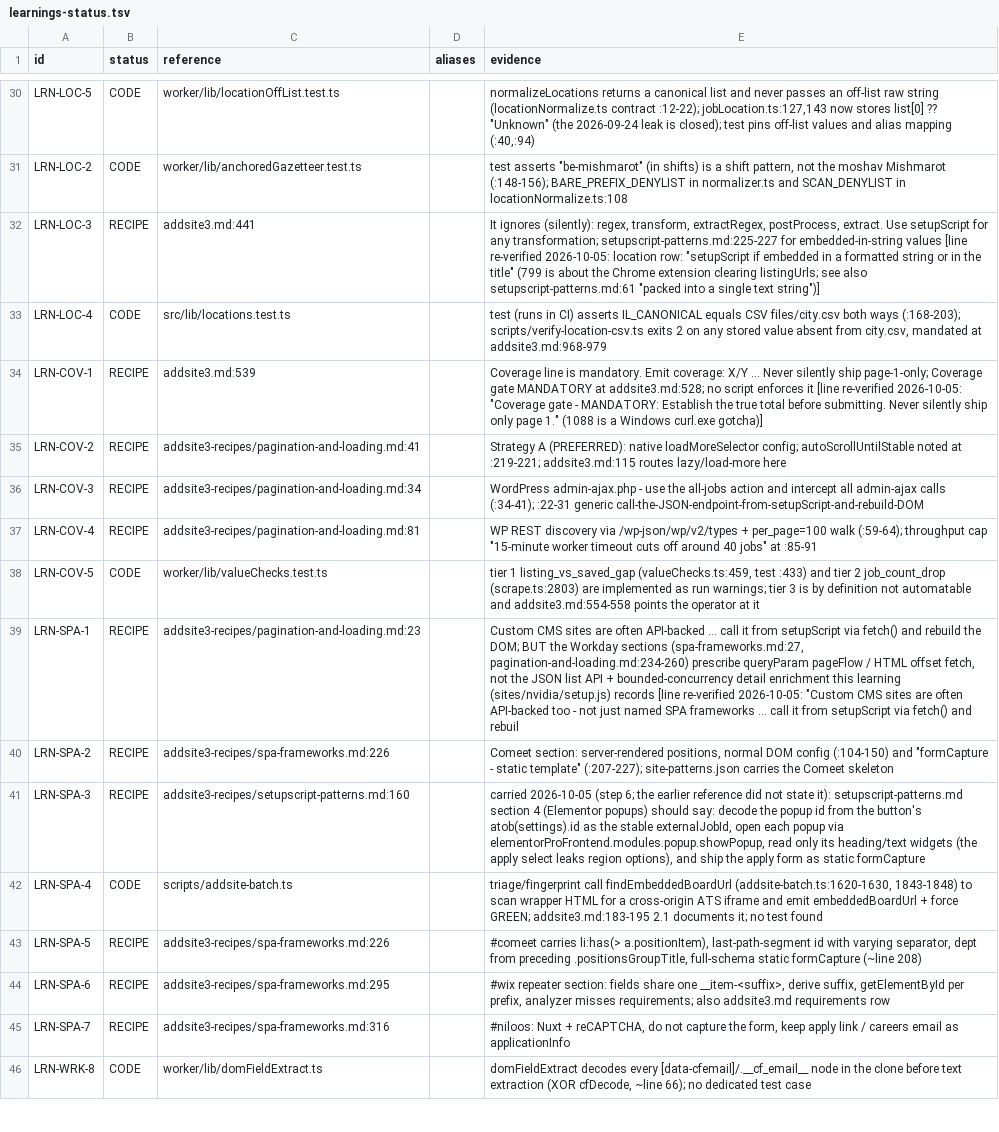
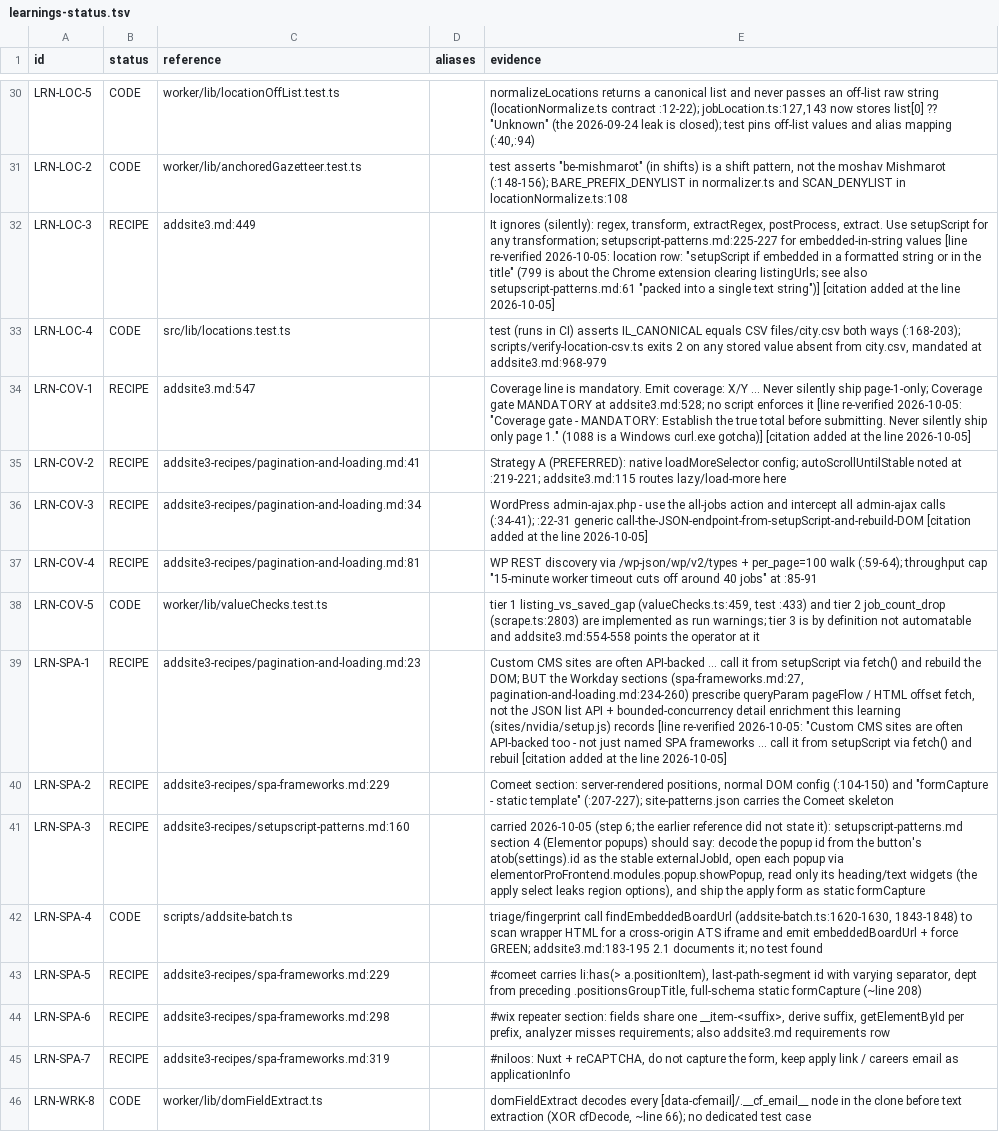
Before and after one commit to oren-havshush/haide-scrapper, a TSV file: docs/learnings-status.tsv, drawn as a sheet; only a part is shown, gaps mark what is left out; the diff covers the shown part only; the diff names each change by its address in the sheet, - before the commit and + after, or states it on an @@ line.

```diff
--- a/docs/learnings-status.tsv
+++ b/docs/learnings-status.tsv
-C32 (reference): addsite3.md:441
+C32 (reference): addsite3.md:449
-E32 (evidence): …text string")]
+E32 (evidence): …text string")] [citation added at the line 2026-10-05]
-C34 (reference): addsite3.md:539
+C34 (reference): addsite3.md:547
-E34 (evidence): …curl.exe gotcha)]
+E34 (evidence): …curl.exe gotcha)] [citation added at the line 2026-10-05]
-E36 (evidence): …generic call-the-JSON-endpoint-from-setupScript-and-rebuild-DOM
+E36 (evidence): …generic call-the-JSON-endpoint-from-setupScript-and-rebuild-DOM [citation added at the line 2026-10-05]
-E39 (evidence): …and rebuil
+E39 (evidence): …and rebuil [citation added at the line 2026-10-05]
-C40 (reference): addsite3-recipes/spa-frameworks.md:226
+C40 (reference): addsite3-recipes/spa-frameworks.md:229
-C43 (reference): addsite3-recipes/spa-frameworks.md:226
+C43 (reference): addsite3-recipes/spa-frameworks.md:229
-C44 (reference): addsite3-recipes/spa-frameworks.md:295
+C44 (reference): addsite3-recipes/spa-frameworks.md:298
-C45 (reference): addsite3-recipes/spa-frameworks.md:316
+C45 (reference): addsite3-recipes/spa-frameworks.md:319
```
Also changed, not shown: 76 edited cells elsewhere in this file, 9 other files.
